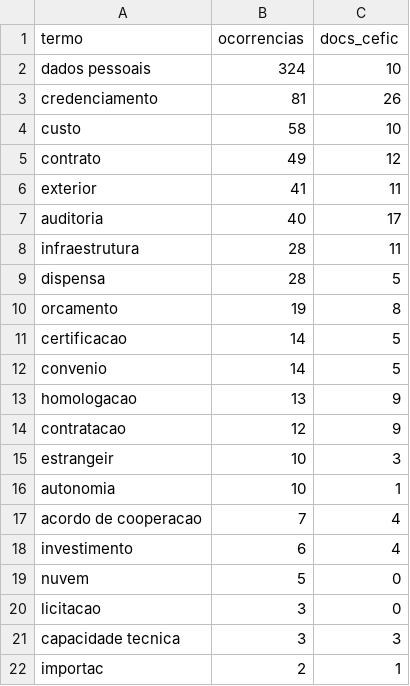
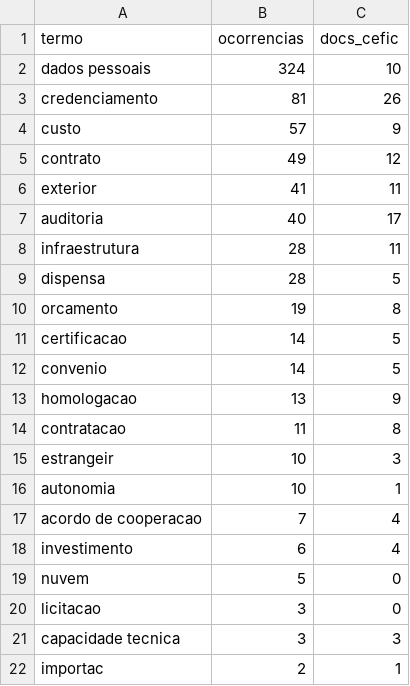
Before and after one commit to freirelucas/corpus-cefic-robustez, a CSV file: dados/sonda_vocabulario_nativo.csv, drawn as a sheet.

```diff
--- a/dados/sonda_vocabulario_nativo.csv
+++ b/dados/sonda_vocabulario_nativo.csv
@@ -3,3 +3,3 @@ dados pessoais,324,10
 credenciamento,81,26
-custo,58,10
+custo,57,9
 contrato,49,12
@@ -13,3 +13,3 @@ convenio,14,5
 homologacao,13,9
-contratacao,12,9
+contratacao,11,8
 estrangeir,10,3
```
Also changed, not shown: dados/integridade_texto.csv, dados/inventario_atas.csv, 17 other files.
